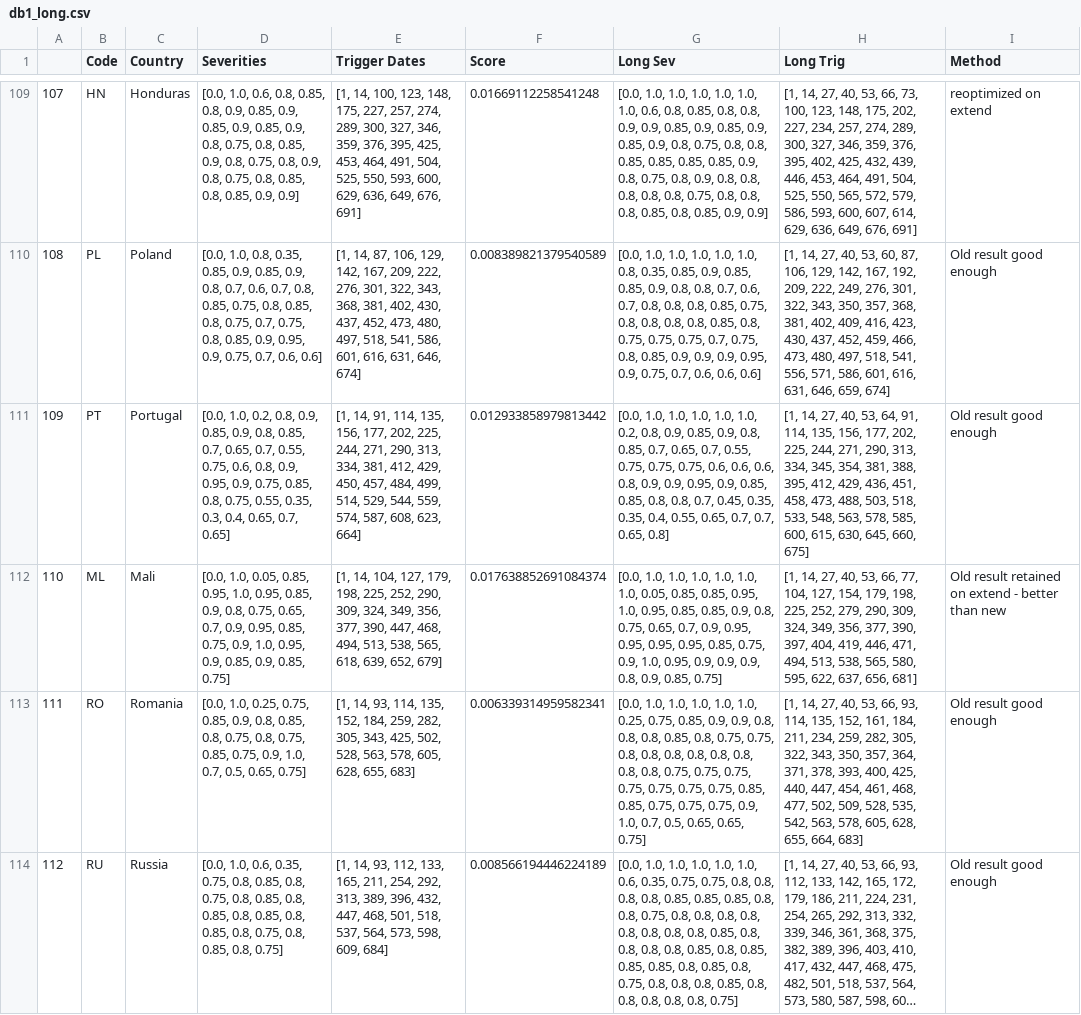
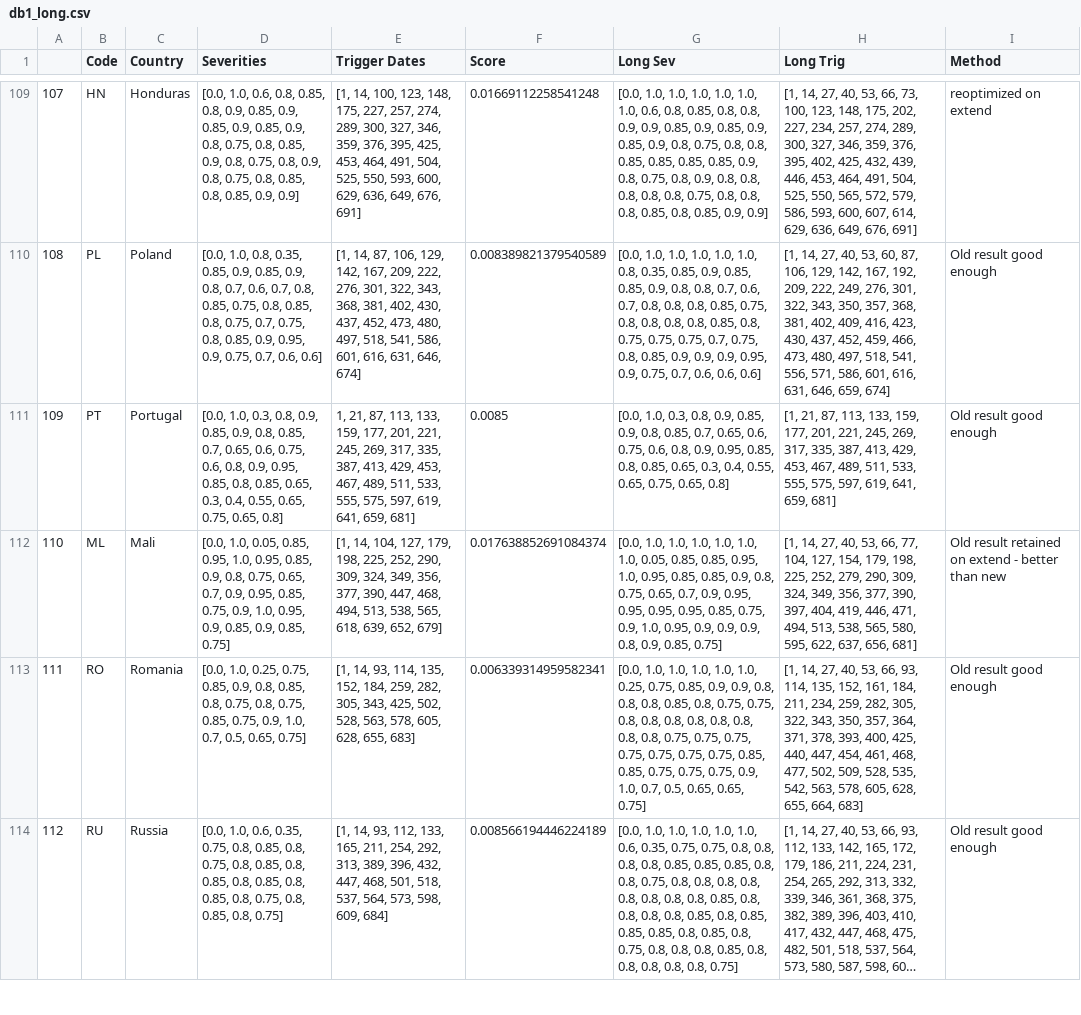
Before and after one commit to BlueBrain/covid-19-find, a CSV file: api/covid19find/simulation/db1_long.csv, drawn as a sheet; only a part is shown, gaps mark what is left out; long unchanged cells end in …; the diff names each change by its address in the sheet, - before the commit and + after, or states it on an @@ line.

Commit message:
Revised db1 and db1long

```diff
--- a/api/covid19find/simulation/db1_long.csv
+++ b/api/covid19find/simulation/db1_long.csv
-D111 (Severities): [0.0, 1.0, 0.2, 0.8, 0.9, 0.85, 0.9, 0.8, 0.85, 0.7, 0.65, 0.7, 0.55, 0.75, 0.6, 0.8, 0.9, 0.95, 0.9, 0.75, 0.85, 0.8, 0.75, 0.55, 0.35, 0.3, 0.4, 0.65, 0.7, 0.65]
+D111 (Severities): [0.0, 1.0, 0.3, 0.8, 0.9, 0.85, 0.9, 0.8, 0.85, 0.7, 0.65, 0.6, 0.75, 0.6, 0.8, 0.9, 0.95, 0.85, 0.8, 0.85, 0.65, 0.3, 0.4, 0.55, 0.65, 0.75, 0.65, 0.8]
-E111 (Trigger Dates): [1, 14, 91, 114, 135, 156, 177, 202, 225, 244, 271, 290, 313, 334, 381, 412, 429, 450, 457, 484, 499, 514, 529, 544, 559, 574, 587, 608, 623, 664]
+E111 (Trigger Dates): 1, 21, 87, 113, 133, 159, 177, 201, 221, 245, 269, 317, 335, 387, 413, 429, 453, 467, 489, 511, 533, 555, 575, 597, 619, 641, 659, 681]
-F111 (Score): 0.012933858979813442
+F111 (Score): 0.0085
-G111 (Long Sev): [0.0, 1.0, 1.0, 1.0, 1.0, 1.0, 0.2, 0.8, 0.9, 0.85, 0.9, 0.8, 0.85, 0.7, 0.65, 0.7, 0.55, 0.75, 0.75, 0.75, 0.6, 0.6, 0.6, 0.8, 0.9, 0.9, 0.95, 0.9, 0.85, 0.85, 0.8, 0.8, 0.7, 0.45, 0.35, 0.35, 0.4, 0.55, 0.65, 0.7, 0.7, 0.65, 0.8]
+G111 (Long Sev): [0.0, 1.0, 0.3, 0.8, 0.9, 0.85, 0.9, 0.8, 0.85, 0.7, 0.65, 0.6, 0.75, 0.6, 0.8, 0.9, 0.95, 0.85, 0.8, 0.85, 0.65, 0.3, 0.4, 0.55, 0.65, 0.75, 0.65, 0.8]
-H111 (Long Trig): [1, 14, 27, 40, 53, 64, 91, 114, 135, 156, 177, 202, 225, 244, 271, 290, 313, 334, 345, 354, 381, 388, 395, 412, 429, 436, 451, 458, 473, 488, 503, 518, 533, 548, 563, 578, 585, 600, 615, 630, 645, 660, 675]
+H111 (Long Trig): [1, 21, 87, 113, 133, 159, 177, 201, 221, 245, 269, 317, 335, 387, 413, 429, 453, 467, 489, 511, 533, 555, 575, 597, 619, 641, 659, 681]
```
Also changed, not shown: api/covid19find/simulation/db1.csv, 4 other files.
